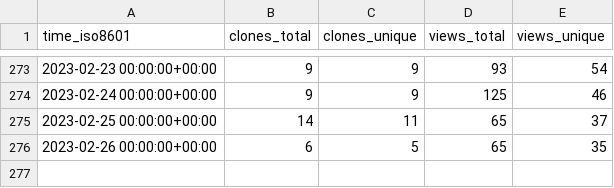
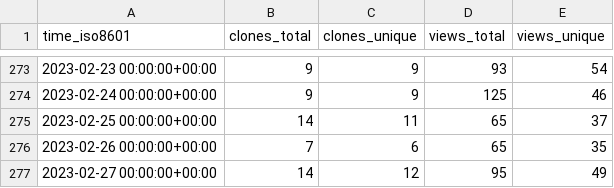
Before and after one commit to ineedhacksforrobloxgames/email-nuker, a CSV file: bagarrattaa/email-nuker/ghrs-data/views_clones_aggregate.csv, drawn as a sheet; only a part is shown, gaps mark what is left out.

```diff
--- a/bagarrattaa/email-nuker/ghrs-data/views_clones_aggregate.csv
+++ b/bagarrattaa/email-nuker/ghrs-data/views_clones_aggregate.csv
@@ -275,2 +275,3 @@ time_iso8601,clones_total,clones_unique,views_total,views_unique
 2023-02-25 00:00:00+00:00,14,11,65,37
-2023-02-26 00:00:00+00:00,6,5,65,35
+2023-02-26 00:00:00+00:00,7,6,65,35
+2023-02-27 00:00:00+00:00,14,12,95,49
```
Also changed, not shown: 1 other file.
